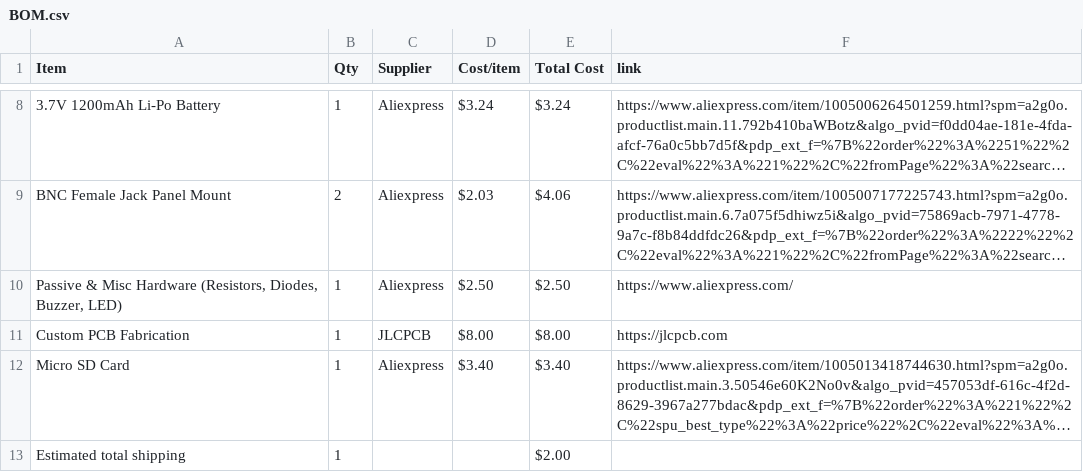
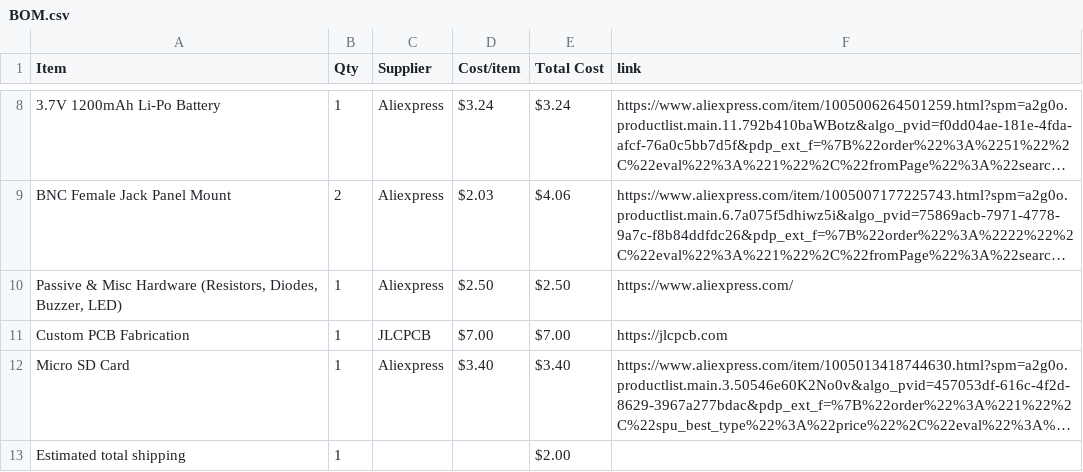
Before and after one commit to itsnobel/PicoScope-X, a CSV file: BOM.csv, drawn as a sheet; only a part is shown, gaps mark what is left out; long unchanged cells end in …; the diff names each change by its address in the sheet, - before the commit and + after, or states it on an @@ line.

Commit message:
Sync PicoScope-X from Half Life

```diff
--- a/BOM.csv
+++ b/BOM.csv
-D11 (Cost/item): $8.00
+D11 (Cost/item): $7.00
-E11 (Total Cost): $8.00
+E11 (Total Cost): $7.00
```
